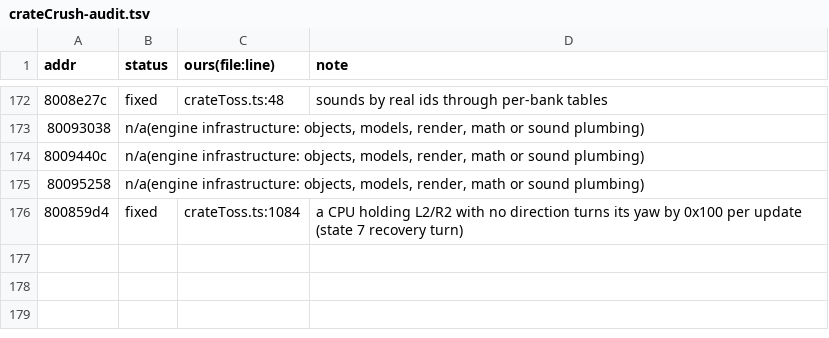
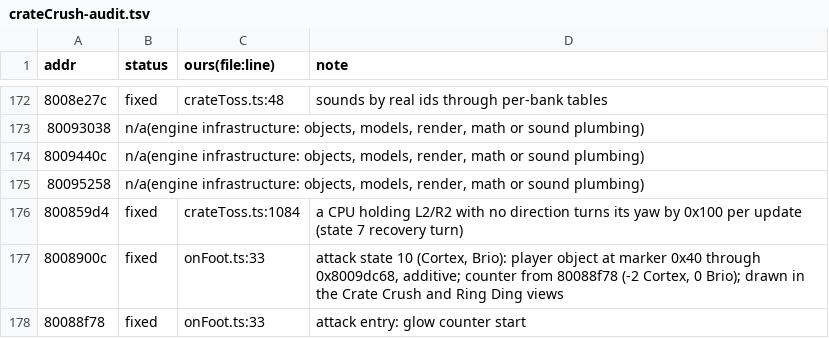
Before and after one commit to Zheruel/crash-bash-party, a TSV file: re/notes/crateCrush-audit.tsv, drawn as a sheet; only a part is shown, gaps mark what is left out.

Commit message:
Flash Cortex's and Brio's attack glow from FUN_8008900c
Bake marker 0x40 for script 0x0a and draw the additive player object
through 0x8009dc68 on the Crate Crush and Ring Ding attacks.

```diff
--- a/re/notes/crateCrush-audit.tsv
+++ b/re/notes/crateCrush-audit.tsv
@@ -176 +176,3 @@ addr	status	ours(file:line)	note
 800859d4	fixed	crateToss.ts:1084	a CPU holding L2/R2 with no direction turns its yaw by 0x100 per update (state 7 recovery turn)
+8008900c	fixed	onFoot.ts:33	attack state 10 (Cortex, Brio): player object at marker 0x40 through 0x8009dc68, additive; counter from 80088f78 (-2 Cortex, 0 Brio); drawn in the Crate Crush and Ring Ding views
+80088f78	fixed	onFoot.ts:33	attack entry: glow counter start
```
Also changed, not shown: 7 other files.
